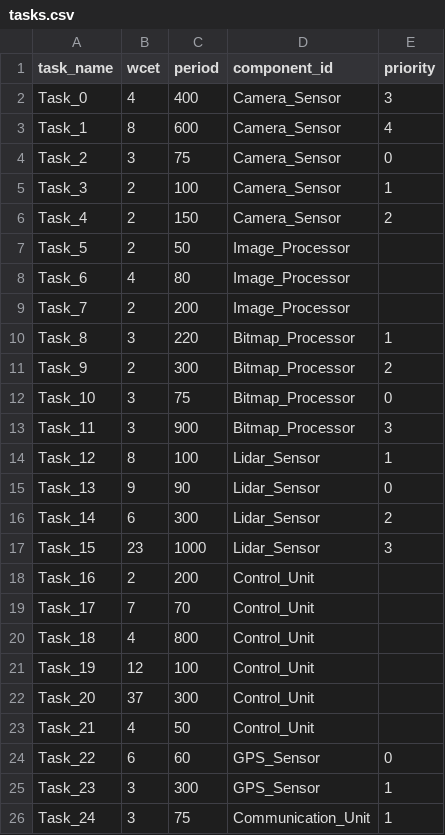
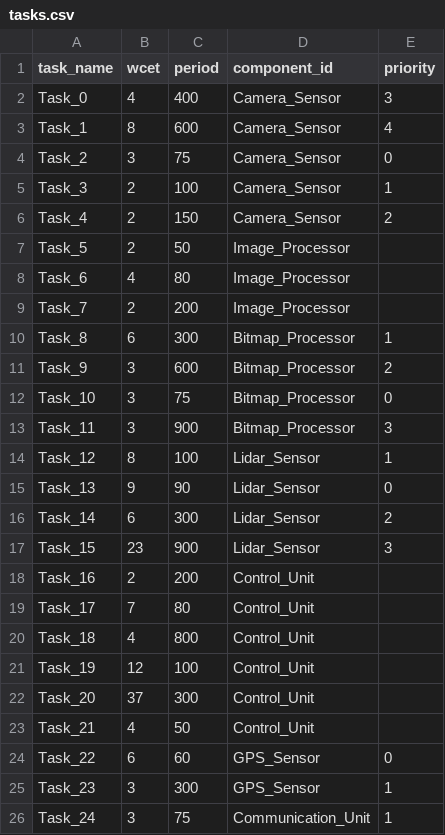
Before and after one commit to Plyncesilva/DRTS_Project-Test-Cases, a CSV file: 4-large-test-case/tasks.csv, drawn as a sheet; only a part is shown.

Commit message:
Fix: reduce very large hyperperiods

```diff
--- a/4-large-test-case/tasks.csv
+++ b/4-large-test-case/tasks.csv
@@ -9,4 +9,4 @@ Task_6,4,80,Image_Processor,
 Task_7,2,200,Image_Processor,
-Task_8,3,220,Bitmap_Processor,1
-Task_9,2,300,Bitmap_Processor,2
+Task_8,6,300,Bitmap_Processor,1
+Task_9,3,600,Bitmap_Processor,2
 Task_10,3,75,Bitmap_Processor,0
@@ -16,5 +16,5 @@ Task_13,9,90,Lidar_Sensor,0
 Task_14,6,300,Lidar_Sensor,2
-Task_15,23,1000,Lidar_Sensor,3
+Task_15,23,900,Lidar_Sensor,3
 Task_16,2,200,Control_Unit,
-Task_17,7,70,Control_Unit,
+Task_17,7,80,Control_Unit,
 Task_18,4,800,Control_Unit,
```
Also changed, not shown: 6-gigantic-test-case/tasks.csv.
